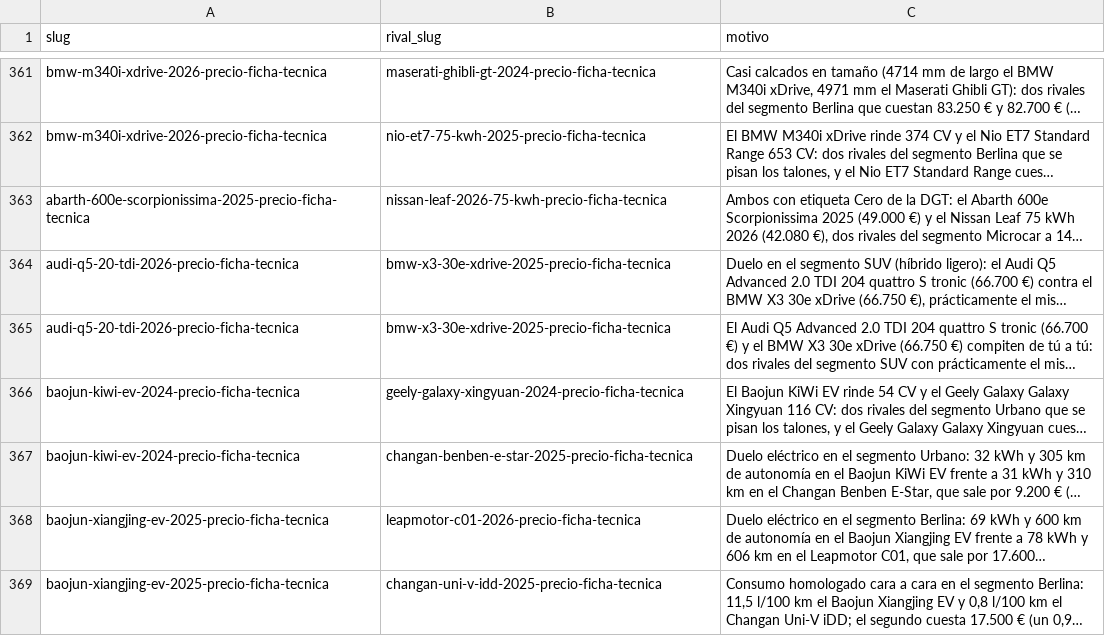
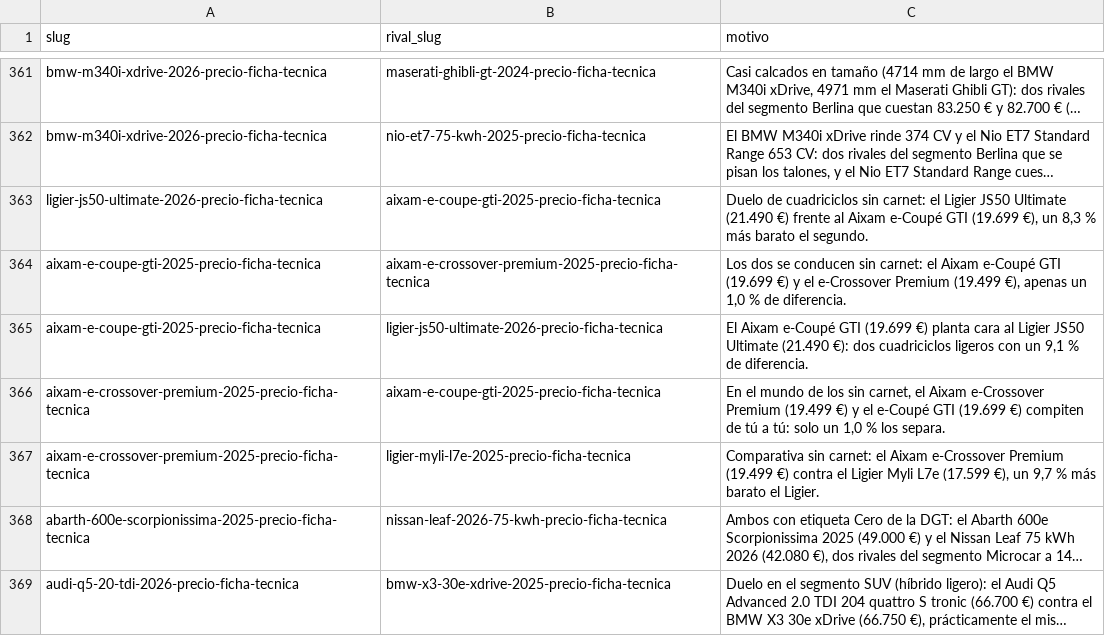
Before and after one commit to danielsanchezverdasco-art/recurretumulta, a CSV file: docs/seo/rivales.csv, drawn as a sheet; only a part is shown, gaps mark what is left out; the shorter side is filled out with more unchanged rows; long unchanged cells end in …; the diff names each change by its address in the sheet, - before the commit and + after, or states it on an @@ line.

Commit message:
rivales-v2: 5 filas sin-carnet recuperadas con rival coherente (Ligier/Aixam)

```diff
--- a/docs/seo/rivales.csv
+++ b/docs/seo/rivales.csv
+row 363: ligier-js50-ultimate-2026-precio-ficha-tecnica | aixam-e-coupe-gti-2025-precio-ficha-tecnica | Duelo de cuadriciclos sin carnet: el Ligier JS50 Ultimate (21.490 €) frente al Aixam e-Coupé GTI (19.699 €), un 8,3 % más barato el segundo.
+row 364: aixam-e-coupe-gti-2025-precio-ficha-tecnica | aixam-e-crossover-premium-2025-precio-ficha-tecnica | Los dos se conducen sin carnet: el Aixam e-Coupé GTI (19.699 €) y el e-Crossover Premium (19.499 €), apenas un 1,0 % de diferencia.
+row 365: aixam-e-coupe-gti-2025-precio-ficha-tecnica | ligier-js50-ultimate-2026-precio-ficha-tecnica | El Aixam e-Coupé GTI (19.699 €) planta cara al Ligier JS50 Ultimate (21.490 €): dos cuadriciclos ligeros con un 9,1 % de diferencia.
+row 366: aixam-e-crossover-premium-2025-precio-ficha-tecnica | aixam-e-coupe-gti-2025-precio-ficha-tecnica | En el mundo de los sin carnet, el Aixam e-Crossover Premium (19.499 €) y el e-Coupé GTI (19.699 €) compiten de tú a tú: solo un 1,0 % los separa.
+row 367: aixam-e-crossover-premium-2025-precio-ficha-tecnica | ligier-myli-l7e-2025-precio-ficha-tecnica | Comparativa sin carnet: el Aixam e-Crossover Premium (19.499 €) contra el Ligier Myli L7e (17.599 €), un 9,7 % más barato el Ligier.
```
